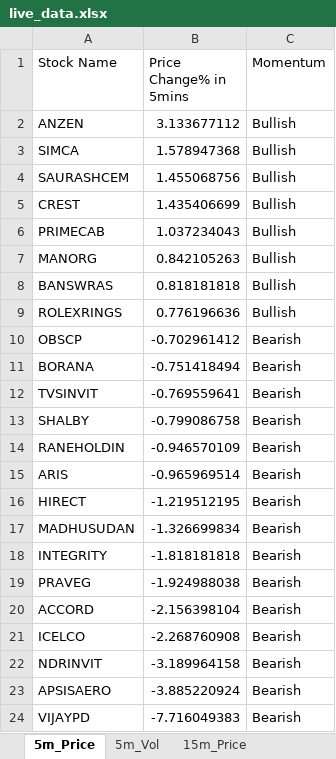
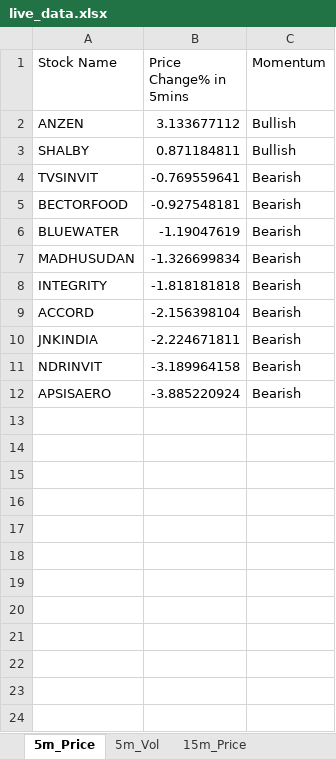
Before and after one commit to srbsharma92/priceAction2, an Excel workbook: data/live_data.xlsx, sheet 5m_Price, drawn as a sheet; values as stored, in another font and other column widths than the file's, no borders; removed rows and columns are numbered as before the commit, all else as after; the diff names each change by its address in the sheet, - before the commit and + after, or states it on an @@ line.

```diff
--- a/data/live_data.xlsx (sheet 5m_Price)
+++ b/data/live_data.xlsx (sheet 5m_Price)
-row 3: SIMCA | 1.578947368 | Bullish
-row 4: SAURASHCEM | 1.455068756 | Bullish
-row 5: CREST | 1.435406699 | Bullish
-row 6: PRIMECAB | 1.037234043 | Bullish
-row 7: MANORG | 0.842105263 | Bullish
-row 8: BANSWRAS | 0.818181818 | Bullish
-row 9: ROLEXRINGS | 0.776196636 | Bullish
-row 10: OBSCP | -0.702961412 | Bearish
-row 11: BORANA | -0.751418494 | Bearish
+row 3: SHALBY | 0.871184811 | Bullish
-row 13: SHALBY | -0.799086758 | Bearish
-row 14: RANEHOLDIN | -0.946570109 | Bearish
-row 15: ARIS | -0.965969514 | Bearish
-row 16: HIRECT | -1.219512195 | Bearish
+row 5: BECTORFOOD | -0.927548181 | Bearish
+row 6: BLUEWATER | -1.19047619 | Bearish
-row 19: PRAVEG | -1.924988038 | Bearish
-row 21: ICELCO | -2.268760908 | Bearish
+row 10: JNKINDIA | -2.224671811 | Bearish
-row 24: VIJAYPD | -7.716049383 | Bearish
```
Also changed, not shown: sheet 15m_Price, sheet 15m_Vol, sheet 5m_Vol, sheet Opening, sheet meta.
